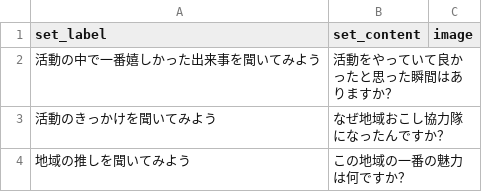
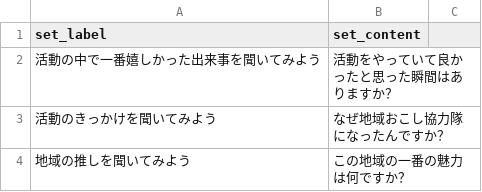
Before and after one commit to chioko-myg/omikuji-test, a CSV file: sets.csv, drawn as a sheet; only a part is shown.

Commit message:
Update sets.csv

```diff
--- a/sets.csv
+++ b/sets.csv
@@ -1,2 +1,2 @@
-set_label,set_content,image
+set_label,set_content,
 活動の中で一番嬉しかった出来事を聞いてみよう,活動をやっていて良かったと思った瞬間はありますか？,
```
